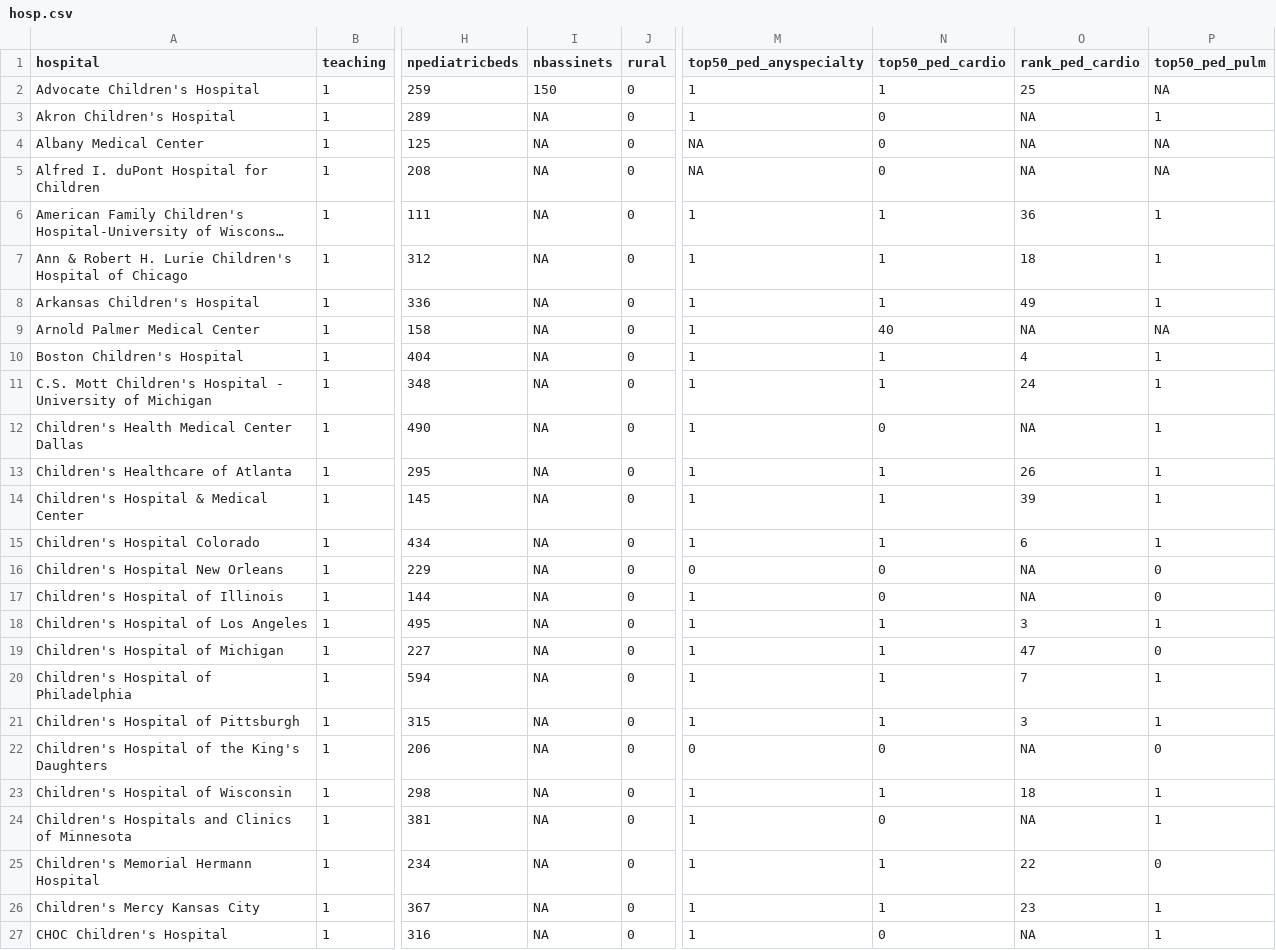
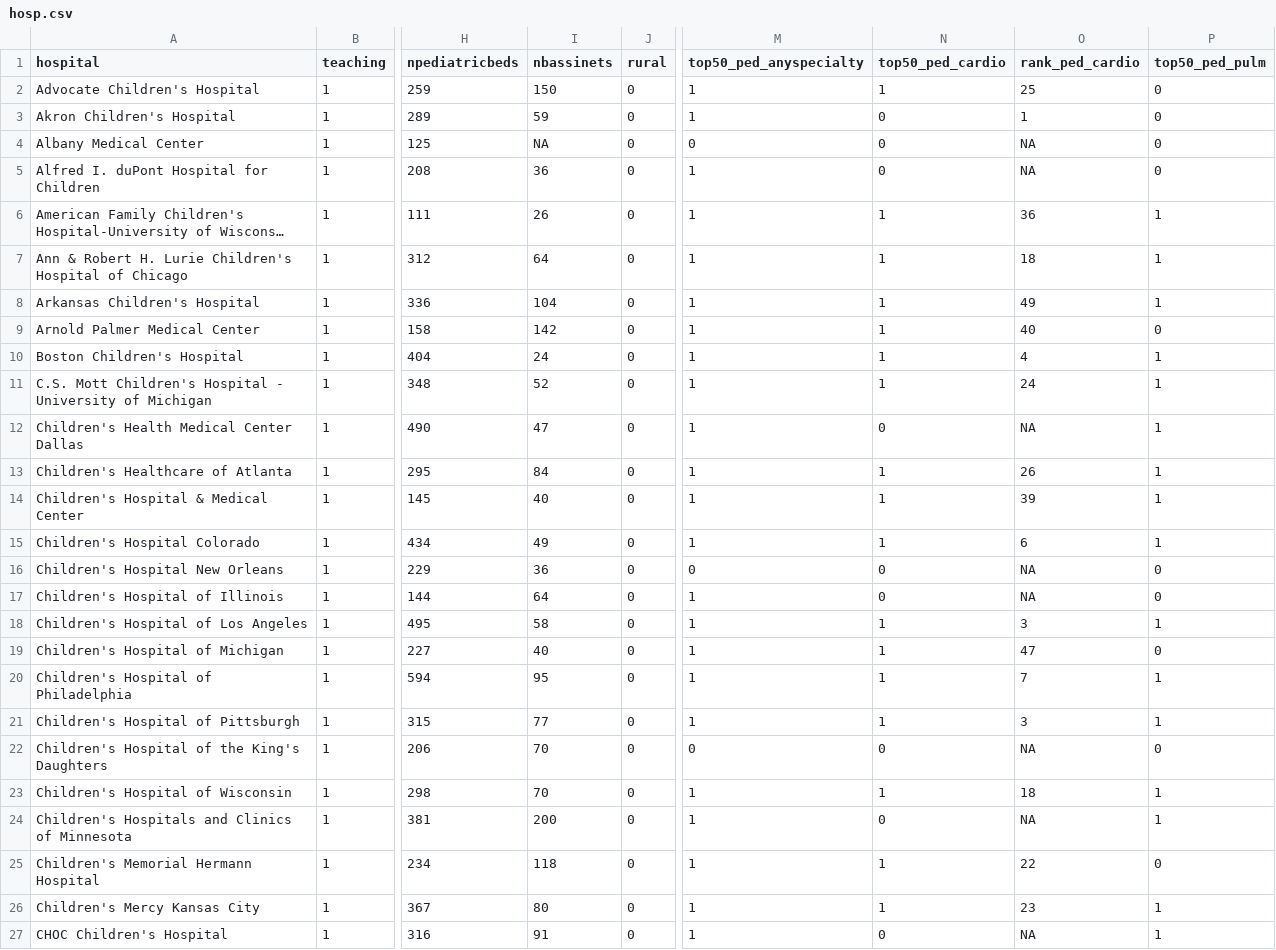
Before and after one commit to 08andrea22/Case-Study-3, a CSV file: hosp.csv, drawn as a sheet; only a part is shown, gaps mark what is left out; long unchanged cells end in …; the diff covers the shown part only; the diff names each change by its address in the sheet, - before the commit and + after, or states it on an @@ line.

Commit message:
Bassinets = NICU beds added for JK entries

```diff
--- a/hosp.csv
+++ b/hosp.csv
-P2 (top50_ped_pulm): NA
+P2 (top50_ped_pulm): 0
-I3 (nbassinets): NA
+I3 (nbassinets): 59
-O3 (rank_ped_cardio): NA
+O3 (rank_ped_cardio): 1
-P3 (top50_ped_pulm): 1
+P3 (top50_ped_pulm): 0
-M4 (top50_ped_anyspecialty): NA
+M4 (top50_ped_anyspecialty): 0
-P4:P5 (top50_ped_pulm): NA
+P4:P5 (top50_ped_pulm): 0
-I5 (nbassinets): NA
+I5 (nbassinets): 36
-M5 (top50_ped_anyspecialty): NA
+M5 (top50_ped_anyspecialty): 1
-I6 (nbassinets): NA
+I6 (nbassinets): 26
-I7 (nbassinets): NA
+I7 (nbassinets): 64
-I8 (nbassinets): NA
+I8 (nbassinets): 104
-I9 (nbassinets): NA
+I9 (nbassinets): 142
-N9 (top50_ped_cardio): 40
+N9 (top50_ped_cardio): 1
-O9 (rank_ped_cardio): NA
+O9 (rank_ped_cardio): 40
-P9 (top50_ped_pulm): NA
+P9 (top50_ped_pulm): 0
-I10 (nbassinets): NA
+I10 (nbassinets): 24
-I11 (nbassinets): NA
+I11 (nbassinets): 52
-I12 (nbassinets): NA
+I12 (nbassinets): 47
-I13 (nbassinets): NA
+I13 (nbassinets): 84
-I14 (nbassinets): NA
+I14 (nbassinets): 40
-I15 (nbassinets): NA
+I15 (nbassinets): 49
-I16 (nbassinets): NA
+I16 (nbassinets): 36
-I17 (nbassinets): NA
+I17 (nbassinets): 64
-I18 (nbassinets): NA
+I18 (nbassinets): 58
-I19 (nbassinets): NA
+I19 (nbassinets): 40
-I20 (nbassinets): NA
+I20 (nbassinets): 95
-I21 (nbassinets): NA
+I21 (nbassinets): 77
-I22:I23 (nbassinets): NA
+I22:I23 (nbassinets): 70
-I24 (nbassinets): NA
+I24 (nbassinets): 200
-I25 (nbassinets): NA
+I25 (nbassinets): 118
-I26 (nbassinets): NA
+I26 (nbassinets): 80
-I27 (nbassinets): NA
+I27 (nbassinets): 91
```
Also changed, not shown: 14 edited cells elsewhere in this file.
